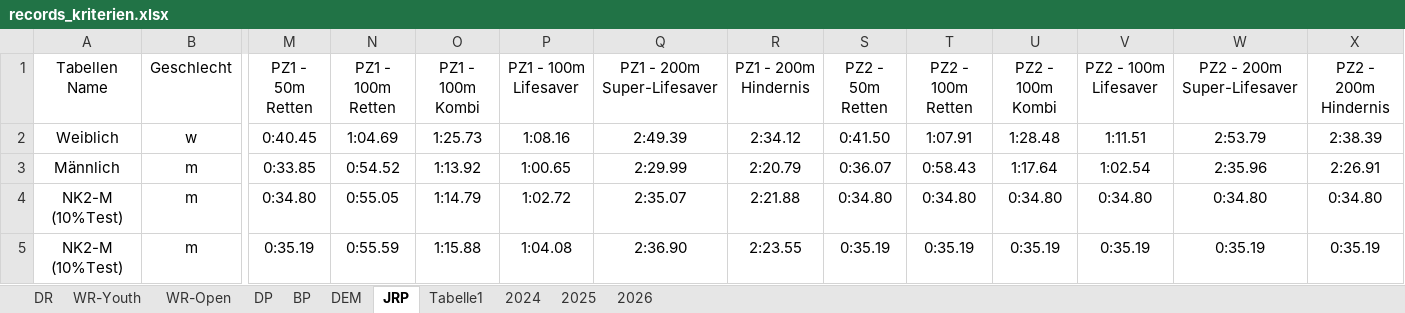
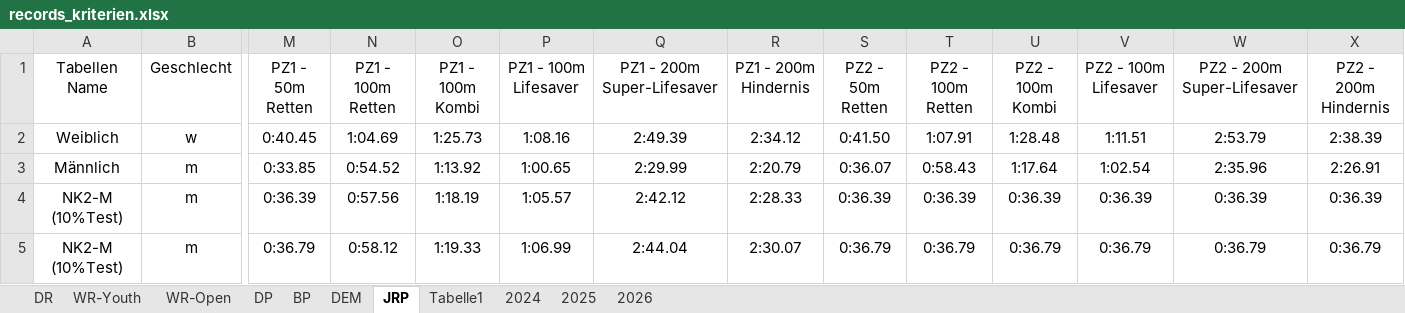
Before and after one commit to jp-gnad/Lifesaving_Baden, an Excel workbook: web/utilities/records_kriterien.xlsx, sheet JRP, drawn as a sheet; only a part is shown, gaps mark what is left out; values as stored, in another font and other column widths than the file's, no borders; table styles not drawn; the diff covers the shown part only; the diff names each change by its address in the sheet, - before the commit and + after, or states it on an @@ line.

```diff
--- a/web/utilities/records_kriterien.xlsx (sheet JRP)
+++ b/web/utilities/records_kriterien.xlsx (sheet JRP)
-M4 (PZ1 - 50m Retten): 0:34.80
+M4 (PZ1 - 50m Retten): 0:36.39
-N4 (PZ1 - 100m Retten): 0:55.05
+N4 (PZ1 - 100m Retten): 0:57.56
-O4 (PZ1 - 100m Kombi): 1:14.79
+O4 (PZ1 - 100m Kombi): 1:18.19
-P4 (PZ1 - 100m Lifesaver): 1:02.72
+P4 (PZ1 - 100m Lifesaver): 1:05.57
-Q4 (PZ1 - 200m Super-Lifesaver): 2:35.07
+Q4 (PZ1 - 200m Super-Lifesaver): 2:42.12
-R4 (PZ1 - 200m Hindernis): 2:21.88
+R4 (PZ1 - 200m Hindernis): 2:28.33
-S4 (PZ2 - 50m Retten): 0:34.80
+S4 (PZ2 - 50m Retten): 0:36.39
-T4 (PZ2 - 100m Retten): 0:34.80
+T4 (PZ2 - 100m Retten): 0:36.39
-U4 (PZ2 - 100m Kombi): 0:34.80
+U4 (PZ2 - 100m Kombi): 0:36.39
-V4 (PZ2 - 100m Lifesaver): 0:34.80
+V4 (PZ2 - 100m Lifesaver): 0:36.39
-W4 (PZ2 - 200m Super-Lifesaver): 0:34.80
+W4 (PZ2 - 200m Super-Lifesaver): 0:36.39
-X4 (PZ2 - 200m Hindernis): 0:34.80
+X4 (PZ2 - 200m Hindernis): 0:36.39
-M5 (PZ1 - 50m Retten): 0:35.19
+M5 (PZ1 - 50m Retten): 0:36.79
-N5 (PZ1 - 100m Retten): 0:55.59
+N5 (PZ1 - 100m Retten): 0:58.12
-O5 (PZ1 - 100m Kombi): 1:15.88
+O5 (PZ1 - 100m Kombi): 1:19.33
-P5 (PZ1 - 100m Lifesaver): 1:04.08
+P5 (PZ1 - 100m Lifesaver): 1:06.99
-Q5 (PZ1 - 200m Super-Lifesaver): 2:36.90
+Q5 (PZ1 - 200m Super-Lifesaver): 2:44.04
-R5 (PZ1 - 200m Hindernis): 2:23.55
+R5 (PZ1 - 200m Hindernis): 2:30.07
-S5 (PZ2 - 50m Retten): 0:35.19
+S5 (PZ2 - 50m Retten): 0:36.79
-T5 (PZ2 - 100m Retten): 0:35.19
+T5 (PZ2 - 100m Retten): 0:36.79
-U5 (PZ2 - 100m Kombi): 0:35.19
+U5 (PZ2 - 100m Kombi): 0:36.79
-V5 (PZ2 - 100m Lifesaver): 0:35.19
+V5 (PZ2 - 100m Lifesaver): 0:36.79
-W5 (PZ2 - 200m Super-Lifesaver): 0:35.19
+W5 (PZ2 - 200m Super-Lifesaver): 0:36.79
-X5 (PZ2 - 200m Hindernis): 0:35.19
+X5 (PZ2 - 200m Hindernis): 0:36.79
```
Also changed, not shown: 48 edited cells elsewhere in this sheet, sheet Tabelle1.
